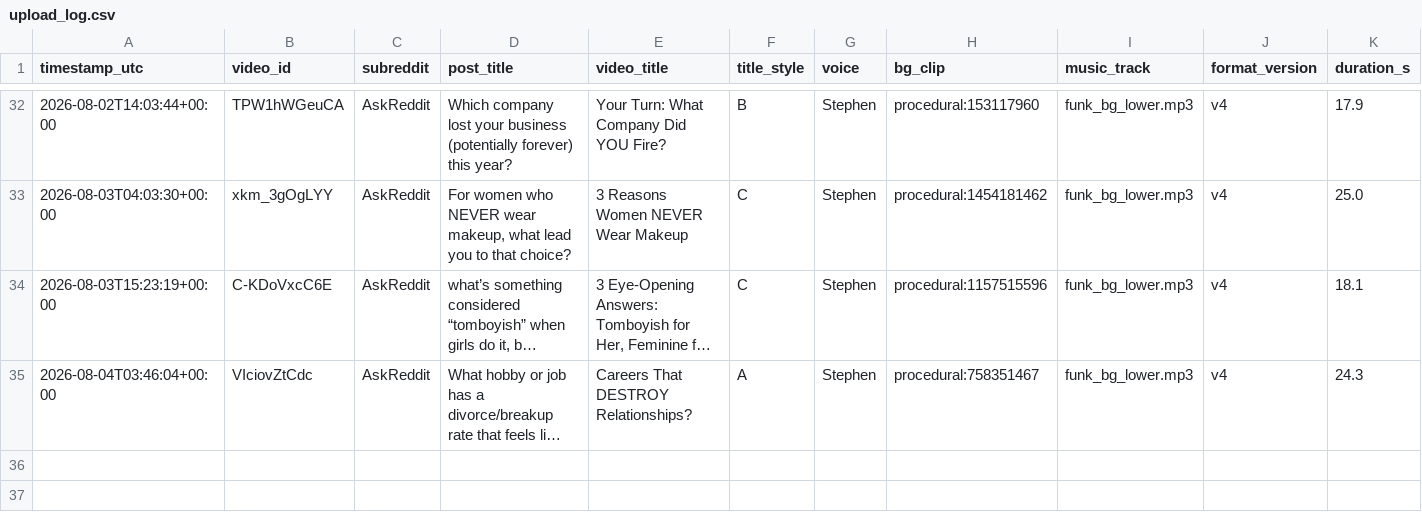
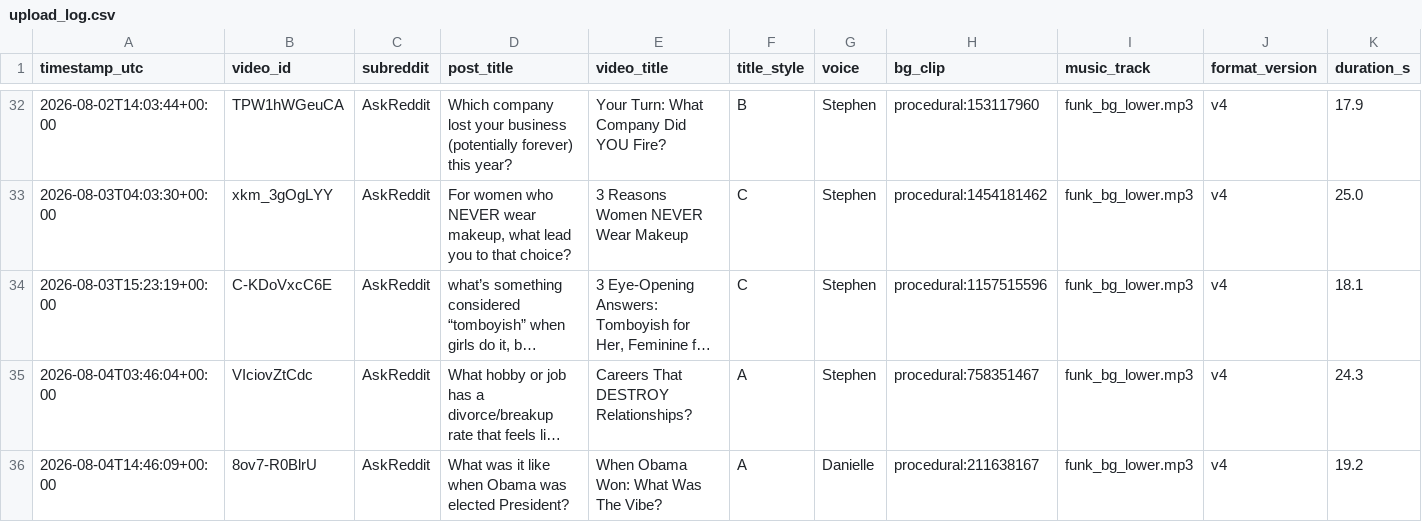
Before and after one commit to kaigg96/reddit-daily, a CSV file: upload_log.csv, drawn as a sheet; only a part is shown, gaps mark what is left out; long unchanged cells end in …; the diff names each change by its address in the sheet, - before the commit and + after, or states it on an @@ line.

```diff
--- a/upload_log.csv
+++ b/upload_log.csv
+row 36: 2026-08-04T14:46:09+00:00 | 8ov7-R0BlrU | AskReddit | What was it like when Obama was elected President? | When Obama Won: What Was The Vibe? | A | Danielle | procedural:211638167 | funk_bg_lower.mp3 | v4 | 19.2
```
Also changed, not shown: 1 other file.
